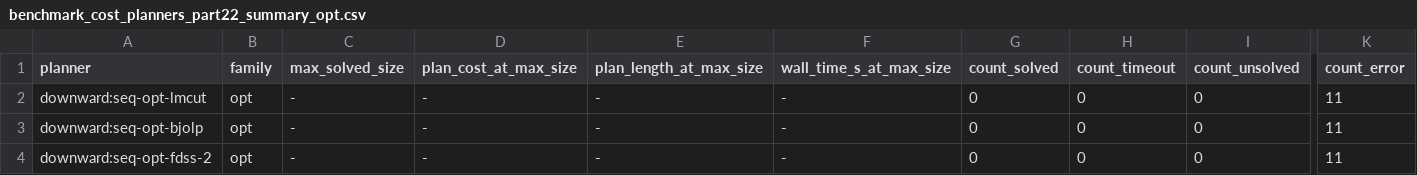
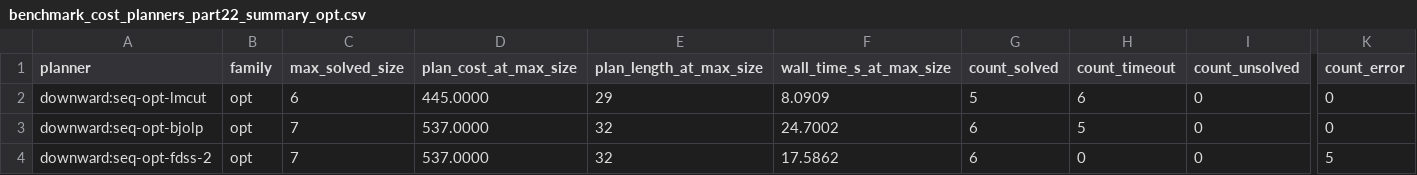
Before and after one commit to aferamb/Planning-practice, a CSV file: parte2/results/benchmark_cost_planners_part22_summary_opt.csv, drawn as a sheet; only a part is shown, gaps mark what is left out; the diff names each change by its address in the sheet, - before the commit and + after, or states it on an @@ line.

```diff
--- a/parte2/results/benchmark_cost_planners_part22_summary_opt.csv
+++ b/parte2/results/benchmark_cost_planners_part22_summary_opt.csv
-C2 (max_solved_size): -
+C2 (max_solved_size): 6
-D2 (plan_cost_at_max_size): -
+D2 (plan_cost_at_max_size): 445.0000
-E2 (plan_length_at_max_size): -
+E2 (plan_length_at_max_size): 29
-F2 (wall_time_s_at_max_size): -
+F2 (wall_time_s_at_max_size): 8.0909
-G2 (count_solved): 0
+G2 (count_solved): 5
-H2 (count_timeout): 0
+H2 (count_timeout): 6
-K2:K3 (count_error): 11
+K2:K3 (count_error): 0
-C3:C4 (max_solved_size): -
+C3:C4 (max_solved_size): 7
-D3:D4 (plan_cost_at_max_size): -
+D3:D4 (plan_cost_at_max_size): 537.0000
-E3:E4 (plan_length_at_max_size): -
+E3:E4 (plan_length_at_max_size): 32
-F3 (wall_time_s_at_max_size): -
+F3 (wall_time_s_at_max_size): 24.7002
-G3:G4 (count_solved): 0
+G3:G4 (count_solved): 6
-H3 (count_timeout): 0
+H3 (count_timeout): 5
-F4 (wall_time_s_at_max_size): -
+F4 (wall_time_s_at_max_size): 17.5862
-K4 (count_error): 11
+K4 (count_error): 5
```
Also changed, not shown: parte2/results/benchmark_cost_planners_part22_summary_global.csv, parte2/results/benchmark_cost_planners_part22_summary_sat.csv, 21 other files.
